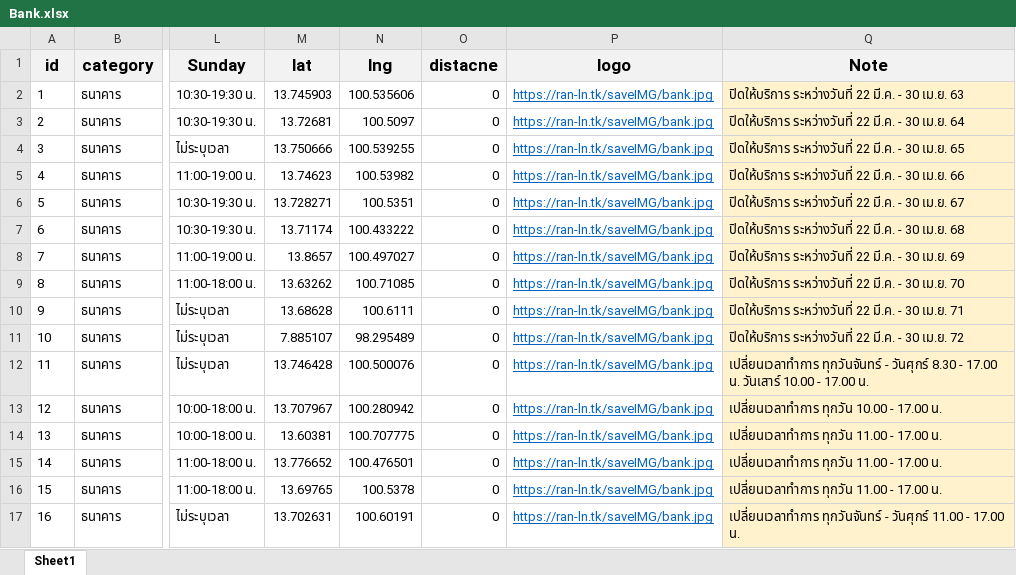
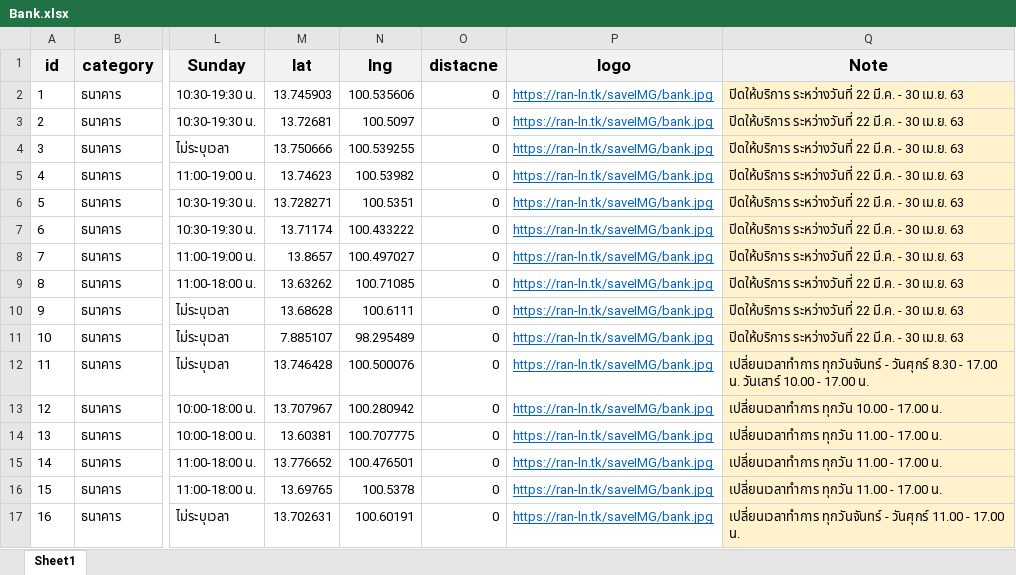
Before and after one commit to t9nsamp/Newexcel, an Excel workbook: Bank.xlsx, sheet Sheet1, drawn as a sheet; only a part is shown, gaps mark what is left out; values as stored, in another font and other column widths than the file's, no borders; the diff names each change by its address in the sheet, - before the commit and + after, or states it on an @@ line.

Commit message:
Add files via upload

```diff
--- a/Bank.xlsx (sheet Sheet1)
+++ b/Bank.xlsx (sheet Sheet1)
-Q3 (Note): …30 เม.ย. 64
+Q3 (Note): …30 เม.ย. 63
-Q4 (Note): …30 เม.ย. 65
+Q4 (Note): …30 เม.ย. 63
-Q5 (Note): …30 เม.ย. 66
+Q5 (Note): …30 เม.ย. 63
-Q6 (Note): …30 เม.ย. 67
+Q6 (Note): …30 เม.ย. 63
-Q7 (Note): …30 เม.ย. 68
+Q7 (Note): …30 เม.ย. 63
-Q8 (Note): …30 เม.ย. 69
+Q8 (Note): …30 เม.ย. 63
-Q9 (Note): …30 เม.ย. 70
+Q9 (Note): …30 เม.ย. 63
-Q10 (Note): …30 เม.ย. 71
+Q10 (Note): …30 เม.ย. 63
-Q11 (Note): …30 เม.ย. 72
+Q11 (Note): …30 เม.ย. 63
```
